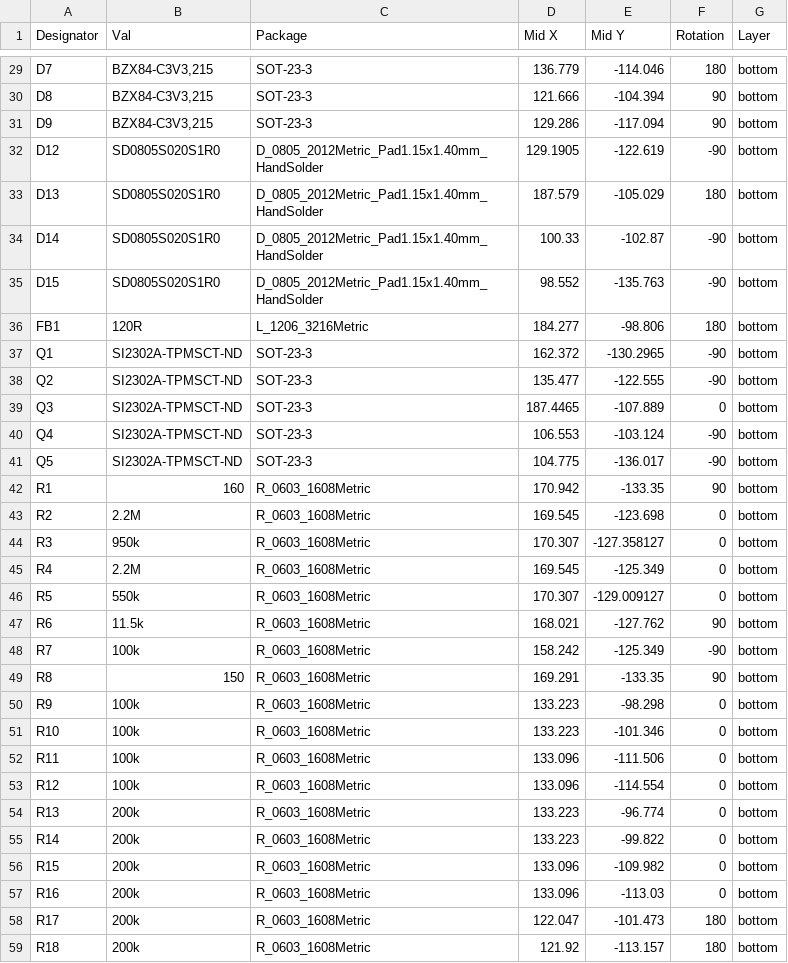
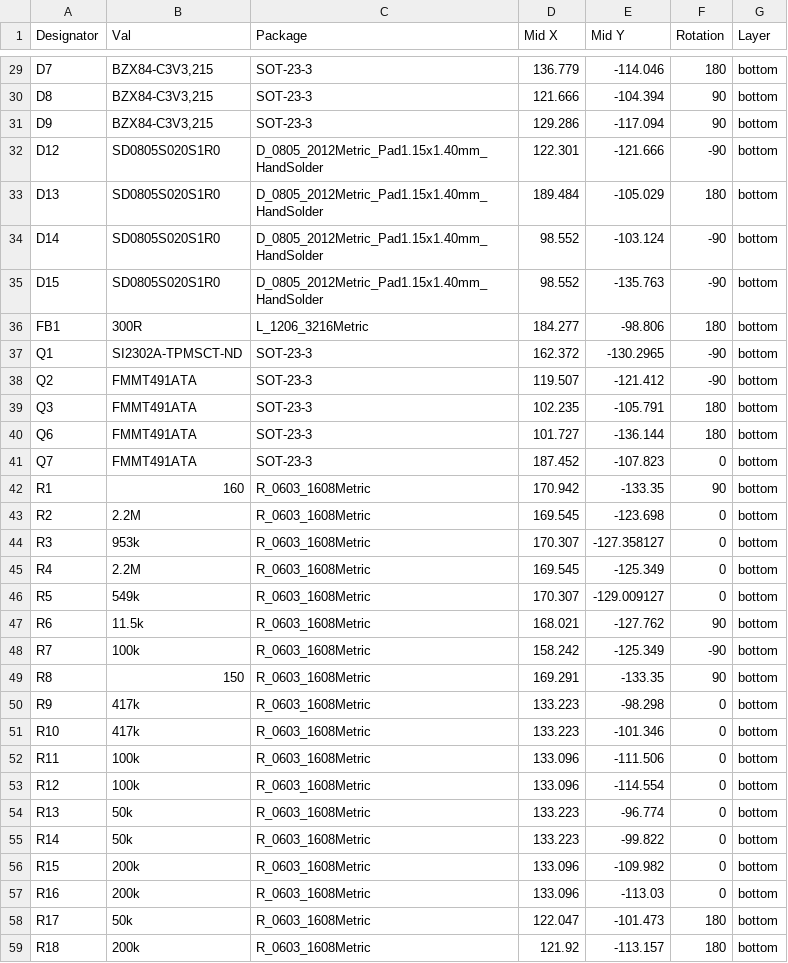
Before and after one commit to UAlberta-EcoCar/Electrical-Hardware-Design, a CSV file: Relay-Board_2023_Lucy_V1/Relay_Board_Lucy_V1/BOM/v1/Relay_Board_Lucy_V1-bottom-pos.csv, drawn as a sheet; only a part is shown, gaps mark what is left out; the diff covers the shown part only.

```diff
--- a/Relay-Board_2023_Lucy_V1/Relay_Board_Lucy_V1/BOM/v1/Relay_Board_Lucy_V1-bottom-pos.csv
+++ b/Relay-Board_2023_Lucy_V1/Relay_Board_Lucy_V1/BOM/v1/Relay_Board_Lucy_V1-bottom-pos.csv
@@ -31,17 +31,17 @@ D8,"BZX84-C3V3,215",SOT-23-3,121.666,-104.394,90,bottom
 D9,"BZX84-C3V3,215",SOT-23-3,129.286,-117.094,90,bottom
-D12,SD0805S020S1R0,D_0805_2012Metric_Pad1.15x1.40mm_HandSolder,129.1905,-122.619,-90,bottom
-D13,SD0805S020S1R0,D_0805_2012Metric_Pad1.15x1.40mm_HandSolder,187.579,-105.029,180,bottom
-D14,SD0805S020S1R0,D_0805_2012Metric_Pad1.15x1.40mm_HandSolder,100.33,-102.87,-90,bottom
+D12,SD0805S020S1R0,D_0805_2012Metric_Pad1.15x1.40mm_HandSolder,122.301,-121.666,-90,bottom
+D13,SD0805S020S1R0,D_0805_2012Metric_Pad1.15x1.40mm_HandSolder,189.484,-105.029,180,bottom
+D14,SD0805S020S1R0,D_0805_2012Metric_Pad1.15x1.40mm_HandSolder,98.552,-103.124,-90,bottom
 D15,SD0805S020S1R0,D_0805_2012Metric_Pad1.15x1.40mm_HandSolder,98.552,-135.763,-90,bottom
-FB1,120R,L_1206_3216Metric,184.277,-98.806,180,bottom
+FB1,300R,L_1206_3216Metric,184.277,-98.806,180,bottom
 Q1,SI2302A-TPMSCT-ND,SOT-23-3,162.372,-130.2965,-90,bottom
-Q2,SI2302A-TPMSCT-ND,SOT-23-3,135.477,-122.555,-90,bottom
-Q3,SI2302A-TPMSCT-ND,SOT-23-3,187.4465,-107.889,0,bottom
-Q4,SI2302A-TPMSCT-ND,SOT-23-3,106.553,-103.124,-90,bottom
-Q5,SI2302A-TPMSCT-ND,SOT-23-3,104.775,-136.017,-90,bottom
+Q2,FMMT491ATA,SOT-23-3,119.507,-121.412,-90,bottom
+Q3,FMMT491ATA,SOT-23-3,102.235,-105.791,180,bottom
+Q6,FMMT491ATA,SOT-23-3,101.727,-136.144,180,bottom
+Q7,FMMT491ATA,SOT-23-3,187.452,-107.823,0,bottom
 R1,160,R_0603_1608Metric,170.942,-133.35,90,bottom
 R2,2.2M,R_0603_1608Metric,169.545,-123.698,0,bottom
-R3,950k,R_0603_1608Metric,170.307,-127.358127,0,bottom
+R3,953k,R_0603_1608Metric,170.307,-127.358127,0,bottom
 R4,2.2M,R_0603_1608Metric,169.545,-125.349,0,bottom
-R5,550k,R_0603_1608Metric,170.307,-129.009127,0,bottom
+R5,549k,R_0603_1608Metric,170.307,-129.009127,0,bottom
 R6,11.5k,R_0603_1608Metric,168.021,-127.762,90,bottom
@@ -49,11 +49,11 @@ R7,100k,R_0603_1608Metric,158.242,-125.349,-90,bottom
 R8,150,R_0603_1608Metric,169.291,-133.35,90,bottom
-R9,100k,R_0603_1608Metric,133.223,-98.298,0,bottom
-R10,100k,R_0603_1608Metric,133.223,-101.346,0,bottom
+R9,417k,R_0603_1608Metric,133.223,-98.298,0,bottom
+R10,417k,R_0603_1608Metric,133.223,-101.346,0,bottom
 R11,100k,R_0603_1608Metric,133.096,-111.506,0,bottom
 R12,100k,R_0603_1608Metric,133.096,-114.554,0,bottom
-R13,200k,R_0603_1608Metric,133.223,-96.774,0,bottom
-R14,200k,R_0603_1608Metric,133.223,-99.822,0,bottom
+R13,50k,R_0603_1608Metric,133.223,-96.774,0,bottom
+R14,50k,R_0603_1608Metric,133.223,-99.822,0,bottom
 R15,200k,R_0603_1608Metric,133.096,-109.982,0,bottom
 R16,200k,R_0603_1608Metric,133.096,-113.03,0,bottom
-R17,200k,R_0603_1608Metric,122.047,-101.473,180,bottom
+R17,50k,R_0603_1608Metric,122.047,-101.473,180,bottom
 R18,200k,R_0603_1608Metric,121.92,-113.157,180,bottom
```
Also changed, not shown: 8 added rows, 4 removed rows and 15 edited cells elsewhere in this file, 37 other files.
